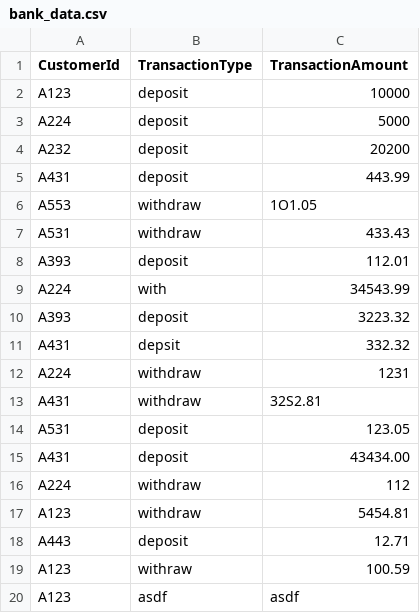
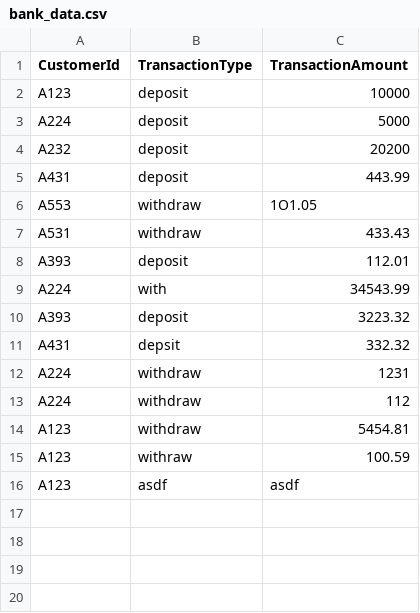
Before and after one commit to rrc-sp2025-LichaoHuang/Assignment_4, a CSV file: bank_data.csv, drawn as a sheet.

```diff
--- a/bank_data.csv
+++ b/bank_data.csv
@@ -12,8 +12,4 @@ A431,depsit,332.32
 A224,withdraw,1231
-A431,withdraw,32S2.81
-A531,deposit,123.05
-A431,deposit,43434.00
 A224,withdraw,112
 A123,withdraw,5454.81
-A443,deposit,12.71
 A123,withraw,100.59
```
Also changed, not shown: bank_data copy.csv, 2 other files.
